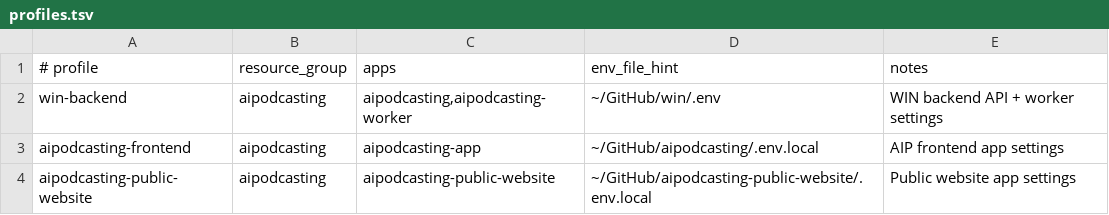
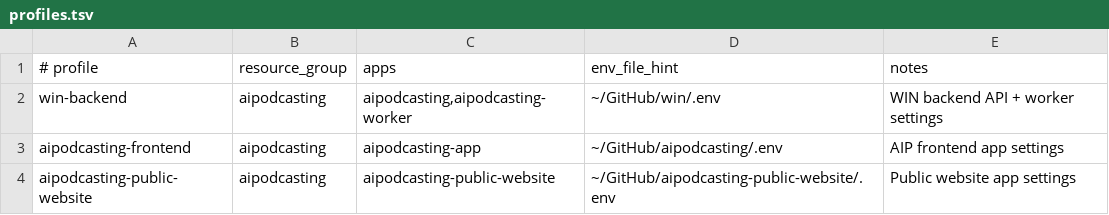
Before and after one commit to wisdom-in-a-nutshell/.agents, a TSV file: skills-source/owned/azure-webapp-config/references/profiles.tsv, drawn as a sheet.

```diff
--- a/skills-source/owned/azure-webapp-config/references/profiles.tsv
+++ b/skills-source/owned/azure-webapp-config/references/profiles.tsv
@@ -2,3 +2,3 @@
 win-backend	aipodcasting	aipodcasting,aipodcasting-worker	~/GitHub/win/.env	WIN backend API + worker settings
-aipodcasting-frontend	aipodcasting	aipodcasting-app	~/GitHub/aipodcasting/.env.local	AIP frontend app settings
-aipodcasting-public-website	aipodcasting	aipodcasting-public-website	~/GitHub/aipodcasting-public-website/.env.local	Public website app settings
+aipodcasting-frontend	aipodcasting	aipodcasting-app	~/GitHub/aipodcasting/.env	AIP frontend app settings
+aipodcasting-public-website	aipodcasting	aipodcasting-public-website	~/GitHub/aipodcasting-public-website/.env	Public website app settings
```
Also changed, not shown: 3 other files.
